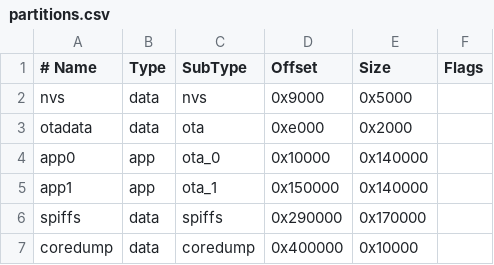
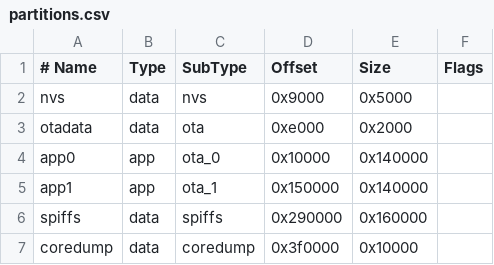
Before and after one commit to recaner35/WyntroHorus2, a CSV file: partitions.csv, drawn as a sheet.

Commit message:
Update partitions.csv

```diff
--- a/partitions.csv
+++ b/partitions.csv
@@ -5,3 +5,3 @@ app0,     app,  ota_0,   0x10000, 0x140000,
 app1,     app,  ota_1,   0x150000,0x140000,
-spiffs,   data, spiffs,  0x290000,0x170000,
-coredump, data, coredump,0x400000,0x10000,
+spiffs,   data, spiffs,  0x290000,0x160000,
+coredump, data, coredump,0x3f0000,0x10000,
```
